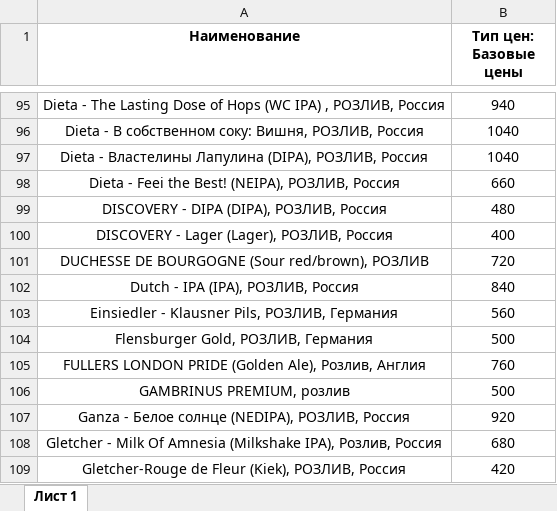
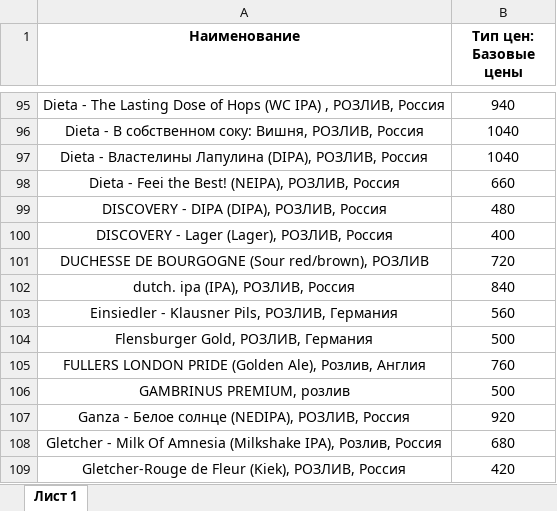
Before and after one commit to Saturnych/ohmybeer.ru, an Excel workbook: src/data/rozliv.xlsx, sheet Лист 1, drawn as a sheet; only a part is shown, gaps mark what is left out; values as stored, in another font and other column widths than the file's, no borders; the diff names each change by its address in the sheet, - before the commit and + after, or states it on an @@ line.

```diff
--- a/src/data/rozliv.xlsx (sheet Лист 1)
+++ b/src/data/rozliv.xlsx (sheet Лист 1)
-A102 (Наименование): Dutch - IPA (IPA), РОЗЛИВ, Россия
+A102 (Наименование): dutch. ipa (IPA), РОЗЛИВ, Россия
```
Also changed, not shown: 3 other files.
